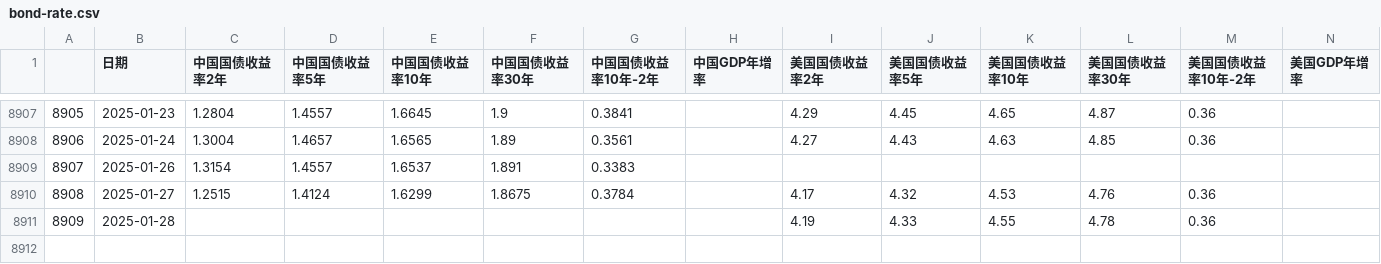
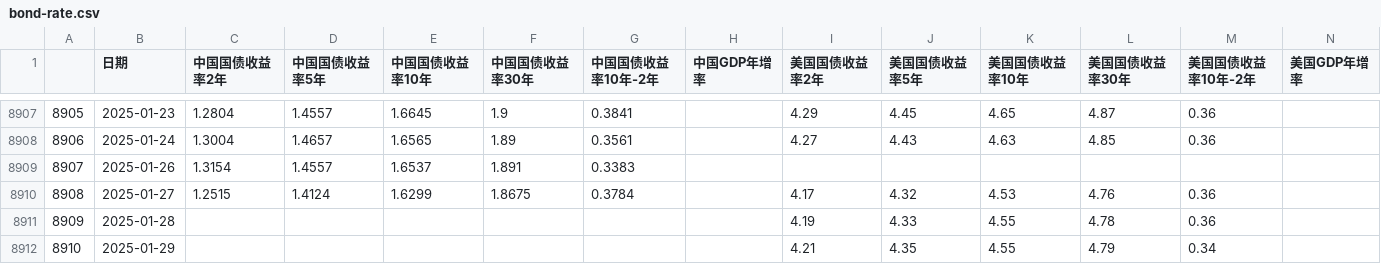
Before and after one commit to jamelouis/investment-tools, a CSV file: public/csv/bond-rate.csv, drawn as a sheet; only a part is shown, gaps mark what is left out; the diff names each change by its address in the sheet, - before the commit and + after, or states it on an @@ line.

```diff
--- a/public/csv/bond-rate.csv
+++ b/public/csv/bond-rate.csv
+row 8912: 8910 | 2025-01-29 |  |  |  |  |  |  | 4.21 | 4.35 | 4.55 | 4.79 | 0.34
```
